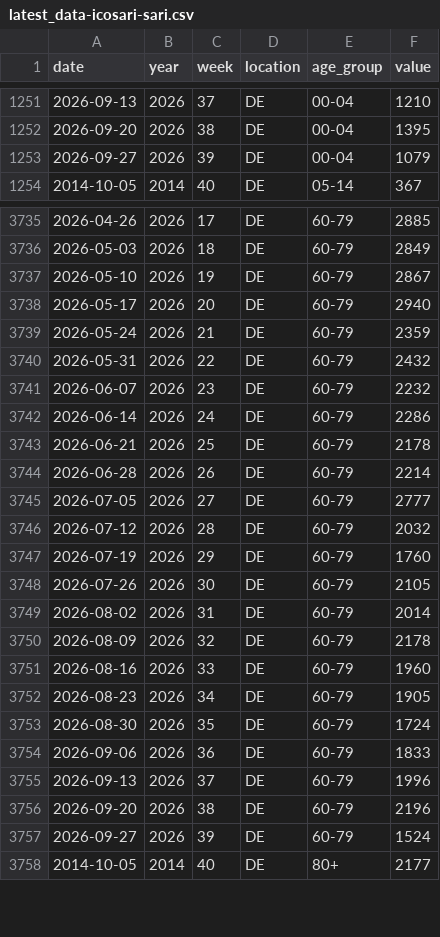
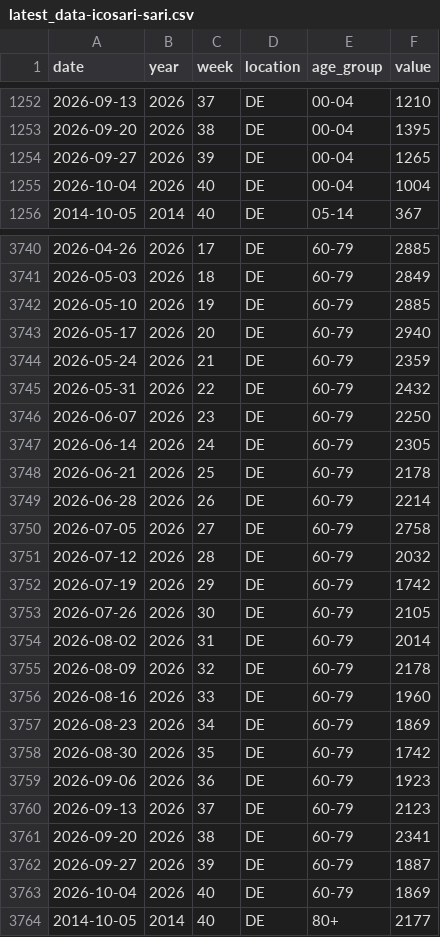
Before and after one commit to kit-health-statistics/RESPINOW-realtime, a CSV file: data/latest_data-icosari-sari.csv, drawn as a sheet; only a part is shown, gaps mark what is left out; the diff covers the shown part only.

```diff
--- a/data/latest_data-icosari-sari.csv
+++ b/data/latest_data-icosari-sari.csv
@@ -1252,3 +1253,4 @@ date,year,week,location,age_group,value
 2026-09-20,2026,38,DE,00-04,1395
-2026-09-27,2026,39,DE,00-04,1079
+2026-09-27,2026,39,DE,00-04,1265
+2026-10-04,2026,40,DE,00-04,1004
 2014-10-05,2014,40,DE,05-14,367
@@ -3736,3 +3741,3 @@ date,year,week,location,age_group,value
 2026-05-03,2026,18,DE,60-79,2849
-2026-05-10,2026,19,DE,60-79,2867
+2026-05-10,2026,19,DE,60-79,2885
 2026-05-17,2026,20,DE,60-79,2940
@@ -3740,9 +3745,9 @@ date,year,week,location,age_group,value
 2026-05-31,2026,22,DE,60-79,2432
-2026-06-07,2026,23,DE,60-79,2232
-2026-06-14,2026,24,DE,60-79,2286
+2026-06-07,2026,23,DE,60-79,2250
+2026-06-14,2026,24,DE,60-79,2305
 2026-06-21,2026,25,DE,60-79,2178
 2026-06-28,2026,26,DE,60-79,2214
-2026-07-05,2026,27,DE,60-79,2777
+2026-07-05,2026,27,DE,60-79,2758
 2026-07-12,2026,28,DE,60-79,2032
-2026-07-19,2026,29,DE,60-79,1760
+2026-07-19,2026,29,DE,60-79,1742
 2026-07-26,2026,30,DE,60-79,2105
@@ -3751,8 +3756,9 @@ date,year,week,location,age_group,value
 2026-08-16,2026,33,DE,60-79,1960
-2026-08-23,2026,34,DE,60-79,1905
-2026-08-30,2026,35,DE,60-79,1724
-2026-09-06,2026,36,DE,60-79,1833
-2026-09-13,2026,37,DE,60-79,1996
-2026-09-20,2026,38,DE,60-79,2196
-2026-09-27,2026,39,DE,60-79,1524
+2026-08-23,2026,34,DE,60-79,1869
+2026-08-30,2026,35,DE,60-79,1742
+2026-09-06,2026,36,DE,60-79,1923
+2026-09-13,2026,37,DE,60-79,2123
+2026-09-20,2026,38,DE,60-79,2341
+2026-09-27,2026,39,DE,60-79,1887
+2026-10-04,2026,40,DE,60-79,1869
 2014-10-05,2014,40,DE,80+,2177
```
Also changed, not shown: 5 added rows and 58 edited cells elsewhere in this file, data/reporting_triangle-icosari-sari-preprocessed.csv, data/reporting_triangle-icosari-sari.csv, 1 other file.
